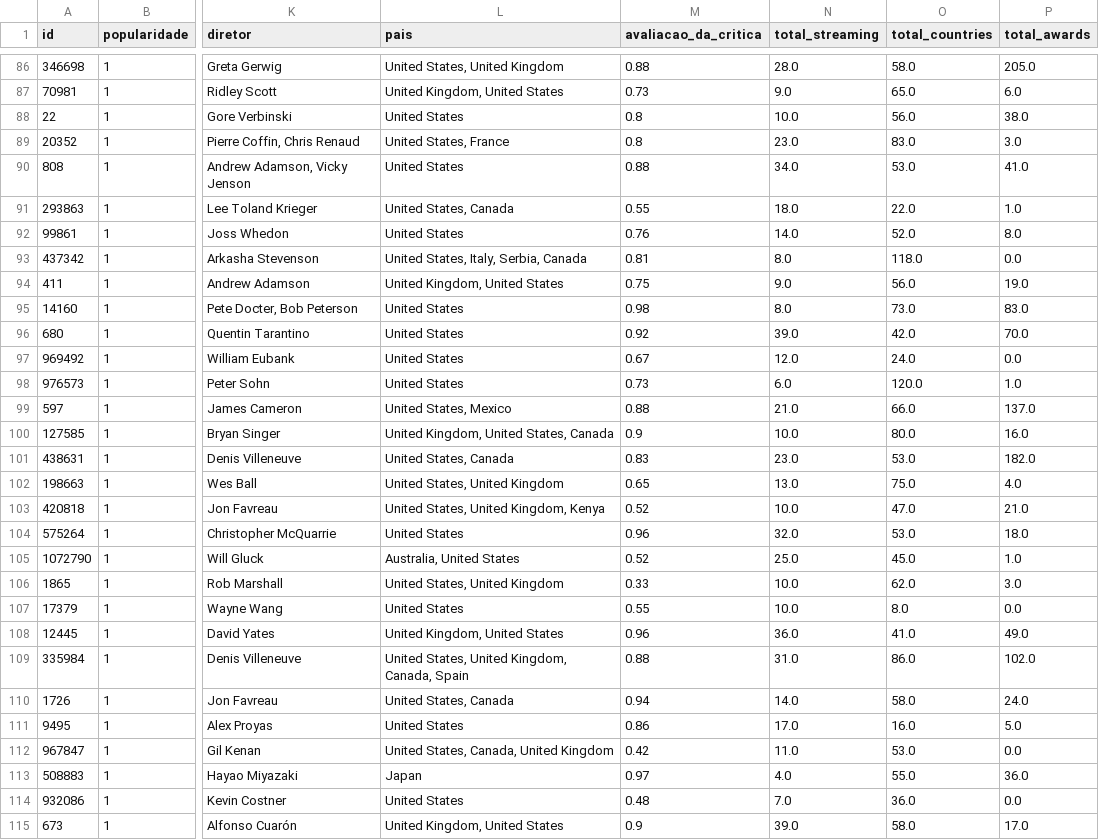
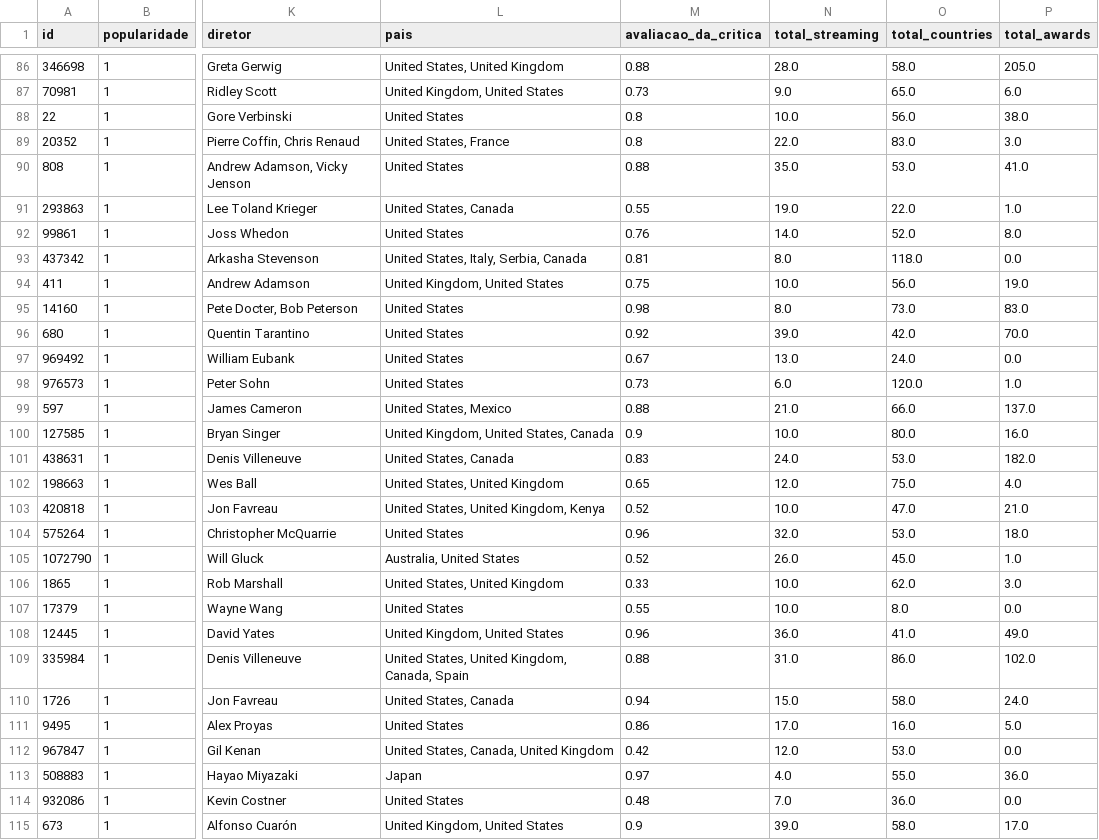
Before and after one commit to Marcos-Med/MQAM, a CSV file: T3/Dataset.csv, drawn as a sheet; only a part is shown, gaps mark what is left out; the diff covers the shown part only; the diff names each change by its address in the sheet, - before the commit and + after, or states it on an @@ line.

```diff
--- a/T3/Dataset.csv
+++ b/T3/Dataset.csv
-N89 (total_streaming): 23.0
+N89 (total_streaming): 22.0
-N90 (total_streaming): 34.0
+N90 (total_streaming): 35.0
-N91 (total_streaming): 18.0
+N91 (total_streaming): 19.0
-N94 (total_streaming): 9.0
+N94 (total_streaming): 10.0
-N97 (total_streaming): 12.0
+N97 (total_streaming): 13.0
-N101 (total_streaming): 23.0
+N101 (total_streaming): 24.0
-N102 (total_streaming): 13.0
+N102 (total_streaming): 12.0
-N105 (total_streaming): 25.0
+N105 (total_streaming): 26.0
-N110 (total_streaming): 14.0
+N110 (total_streaming): 15.0
-N112 (total_streaming): 11.0
+N112 (total_streaming): 12.0
```
Also changed, not shown: 83 edited cells elsewhere in this file, 1 other file.
